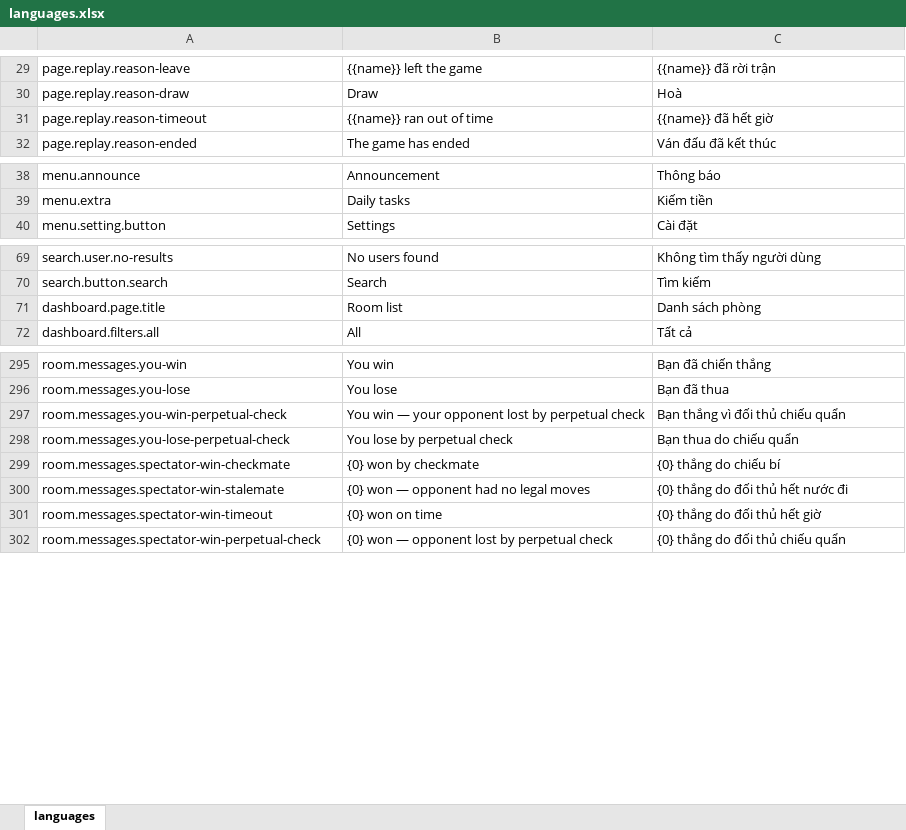
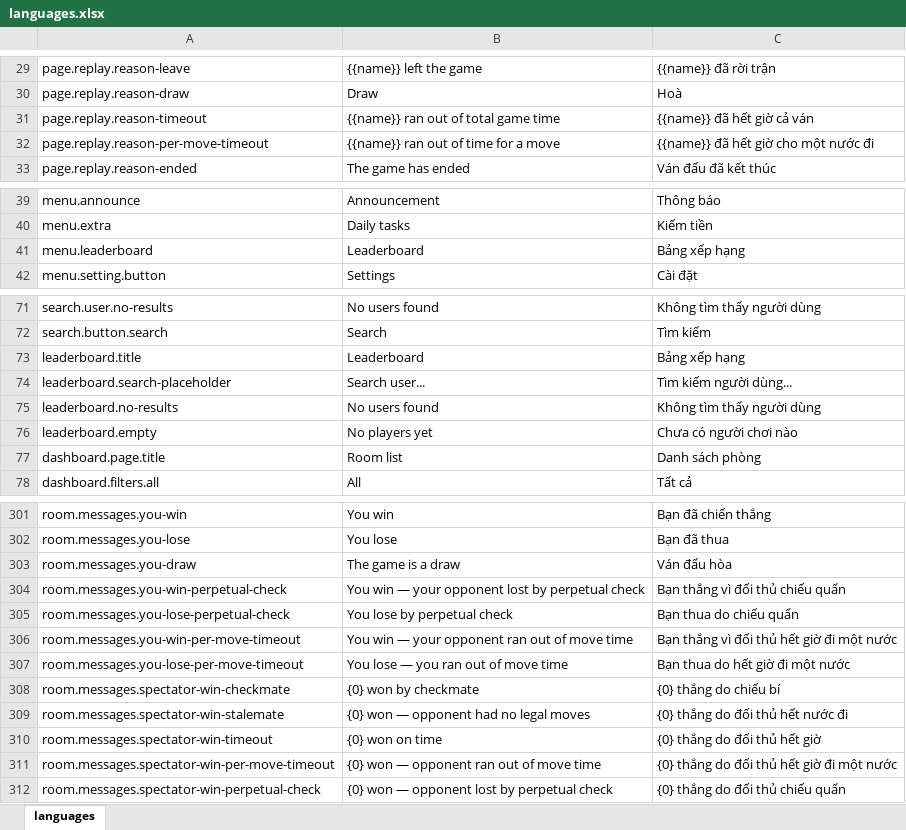
Before and after one commit to hieunm22/xiangqi, an Excel workbook: tools/languages.xlsx, sheet languages, drawn as a sheet; only a part is shown, gaps mark what is left out; values as stored, in another font and other column widths than the file's, no borders; the diff covers the shown part only; the diff names each change by its address in the sheet, - before the commit and + after, or states it on an @@ line.

Commit message:
- apply rules to end game as draw or loss for some conditions - leaderboard page - fix private chat display issue

```diff
--- a/tools/languages.xlsx (sheet languages)
+++ b/tools/languages.xlsx (sheet languages)
-B31: {{name}} ran out of time
+B31: {{name}} ran out of total game time
-C31: {{name}} đã hết giờ
+C31: {{name}} đã hết giờ cả ván
+row 32: page.replay.reason-per-move-timeout | {{name}} ran out of time for a move | {{name}} đã hết giờ cho một nước đi
+row 41: menu.leaderboard | Leaderboard | Bảng xếp hạng
+row 73: leaderboard.title | Leaderboard | Bảng xếp hạng
+row 74: leaderboard.search-placeholder | Search user... | Tìm kiếm người dùng...
+row 75: leaderboard.no-results | No users found | Không tìm thấy người dùng
+row 76: leaderboard.empty | No players yet | Chưa có người chơi nào
+row 303: room.messages.you-draw | The game is a draw | Ván đấu hòa
+row 306: room.messages.you-win-per-move-timeout | You win — your opponent ran out of move time | Bạn thắng vì đối thủ hết giờ đi một nước
+row 307: room.messages.you-lose-per-move-timeout | You lose — you ran out of move time | Bạn thua do hết giờ đi một nước
+row 311: room.messages.spectator-win-per-move-timeout | {0} won — opponent ran out of move time | {0} thắng do đối thủ hết giờ đi một nước
```
Also changed, not shown: 2 edited cells elsewhere in this sheet, 49 other files.
